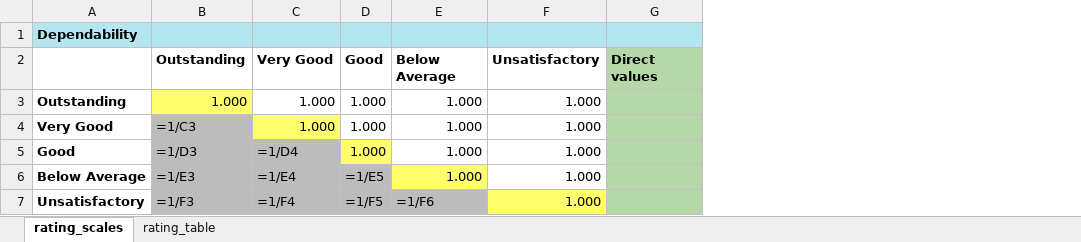
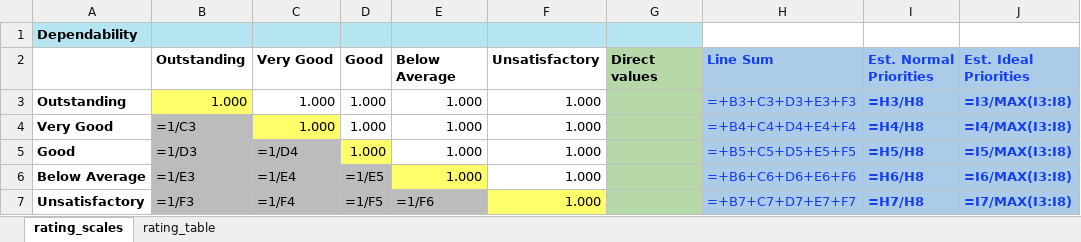
Before and after one commit to CreativeDecisions/AhpAnpLib, an Excel workbook: Examples/AHP_Ratings_Employee_Evaluation/Ratings_Employee_Eval_ratingstable.xlsx, sheet rating_scales, drawn as a sheet; only a part is shown; values as stored, in another font and other column widths than the file's, no borders; formulas without a stored value are shown as written; removed rows and columns are numbered as before the commit, all else as after; the diff covers the shown part only; the diff names each change by its address in the sheet, - before the commit and + after, or states it on an @@ line.

Commit message:
update ratings employee model

```diff
--- a/Examples/AHP_Ratings_Employee_Evaluation/Ratings_Employee_Eval_ratingstable.xlsx (sheet rating_scales)
+++ b/Examples/AHP_Ratings_Employee_Evaluation/Ratings_Employee_Eval_ratingstable.xlsx (sheet rating_scales)
-column G, row 2: Direct values
+column G, row 2: Direct values
+column H, rows 2-7: Line Sum | =+B3+C3+D3+E3+F3 | =+B4+C4+D4+E4+F4 | =+B5+C5+D5+E5+F5 | =+B6+C6+D6+E6+F6 | =+B7+C7+D7+E7+F7
+column I, rows 2-7: Est. Normal Priorities | =H3/H8 | =H4/H8 | =H5/H8 | =H6/H8 | =H7/H8
+column J, rows 2-7: Est. Ideal Priorities | =I3/MAX(I3:I8) | =I4/MAX(I3:I8) | =I5/MAX(I3:I8) | =I6/MAX(I3:I8) | =I7/MAX(I3:I8)
```
Also changed, not shown: 2 added rows, 50 edited cells and cell formats elsewhere in this sheet, sheet rating_table, Examples/AHP_Ratings_Employee_Evaluation/Ratings_Employee_Eval_criteriapriorities.xlsx, Examples/AHP_Ratings_Employee_Evaluation/Ratings_Employee_Eval_empty.xlsx, 6 other files.
